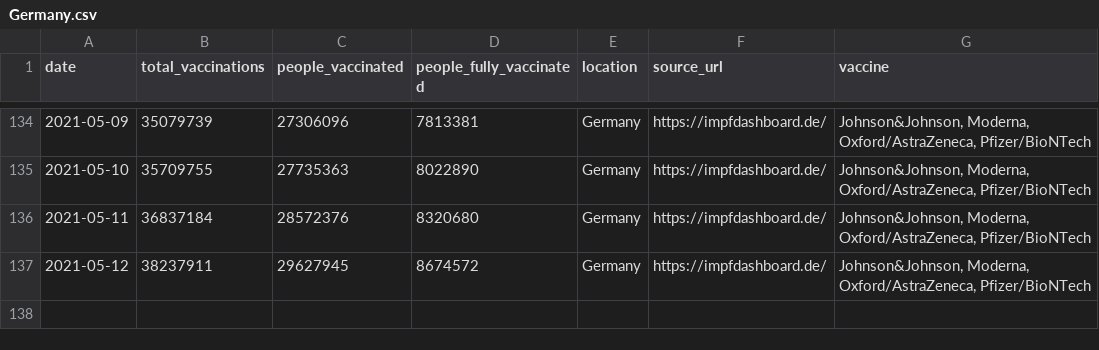
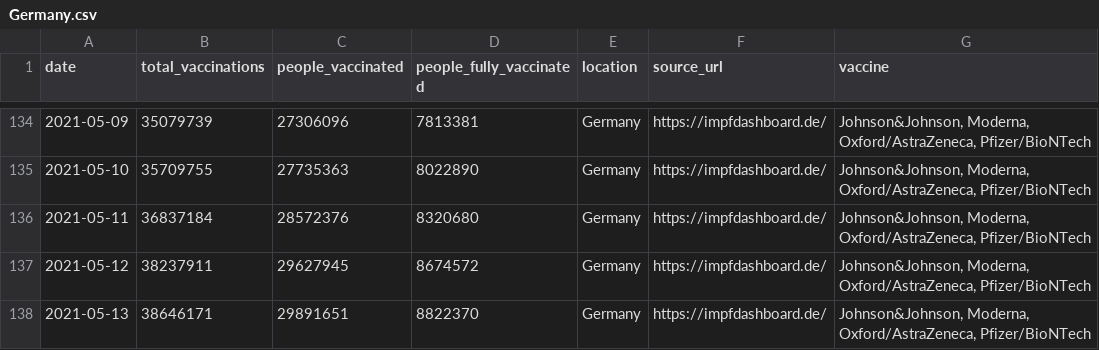
Before and after one commit to blasf1/covid_vaccine_progress_bot, a CSV file: output/Germany.csv, drawn as a sheet; only a part is shown, gaps mark what is left out; the diff names each change by its address in the sheet, - before the commit and + after, or states it on an @@ line.

Commit message:
[BOT] Pushing last date when countries information has been updated.

```diff
--- a/output/Germany.csv
+++ b/output/Germany.csv
+row 138: 2021-05-13 | 38646171 | 29891651 | 8822370 | Germany | https://impfdashboard.de/ | Johnson&Johnson, Moderna, Oxford/AstraZeneca, Pfizer/BioNTech
```
